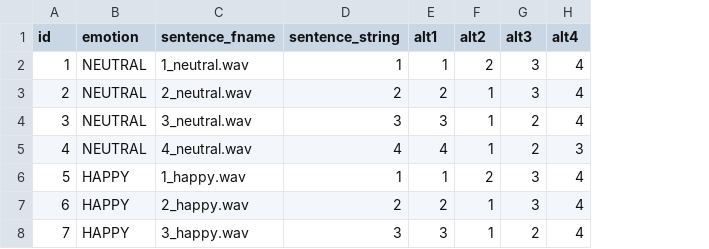
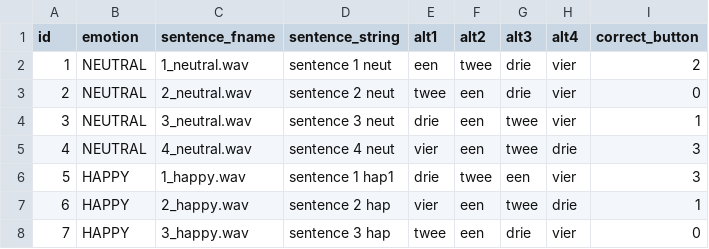
Before and after one commit to UiL-OTS-labs/ZEP-emotional-mandarin, a CSV file: stimuli/test_items.csv, drawn as a sheet; only a part is shown; the diff covers the shown part only; the diff names each change by its address in the sheet, - before the commit and + after, or states it on an @@ line.

```diff
--- a/stimuli/test_items.csv
+++ b/stimuli/test_items.csv
+column I (correct_button), rows 2-8: 2 | 0 | 1 | 3 | 3 | 1 | 0
-D2 (sentence_string): 1
+D2 (sentence_string): sentence 1 neut
-E2 (alt1): 1
+E2 (alt1): een
-F2 (alt2): 2
+F2 (alt2): twee
-G2:G3 (alt3): 3
+G2:G3 (alt3): drie
-H2:H4 (alt4): 4
+H2:H4 (alt4): vier
-D3 (sentence_string): 2
+D3 (sentence_string): sentence 2 neut
-E3 (alt1): 2
+E3 (alt1): twee
-F3:F5 (alt2): 1
+F3:F5 (alt2): een
-D4 (sentence_string): 3
+D4 (sentence_string): sentence 3 neut
-E4 (alt1): 3
+E4 (alt1): drie
-G4:G5 (alt3): 2
+G4:G5 (alt3): twee
-D5 (sentence_string): 4
+D5 (sentence_string): sentence 4 neut
-E5 (alt1): 4
+E5 (alt1): vier
-H5 (alt4): 3
+H5 (alt4): drie
-D6 (sentence_string): 1
+D6 (sentence_string): sentence 1 hap1
-E6 (alt1): 1
+E6 (alt1): drie
-F6 (alt2): 2
+F6 (alt2): twee
-G6 (alt3): 3
+G6 (alt3): een
-H6 (alt4): 4
+H6 (alt4): vier
-D7 (sentence_string): 2
+D7 (sentence_string): sentence 2 hap
-E7 (alt1): 2
+E7 (alt1): vier
-F7:F8 (alt2): 1
+F7:F8 (alt2): een
-G7 (alt3): 3
+G7 (alt3): twee
-H7 (alt4): 4
+H7 (alt4): drie
-D8 (sentence_string): 3
+D8 (sentence_string): sentence 3 hap
-E8 (alt1): 3
+E8 (alt1): twee
-G8 (alt3): 2
+G8 (alt3): drie
-H8 (alt4): 4
+H8 (alt4): vier
```
Also changed, not shown: 45 edited cells elsewhere in this file, 4 other files.
